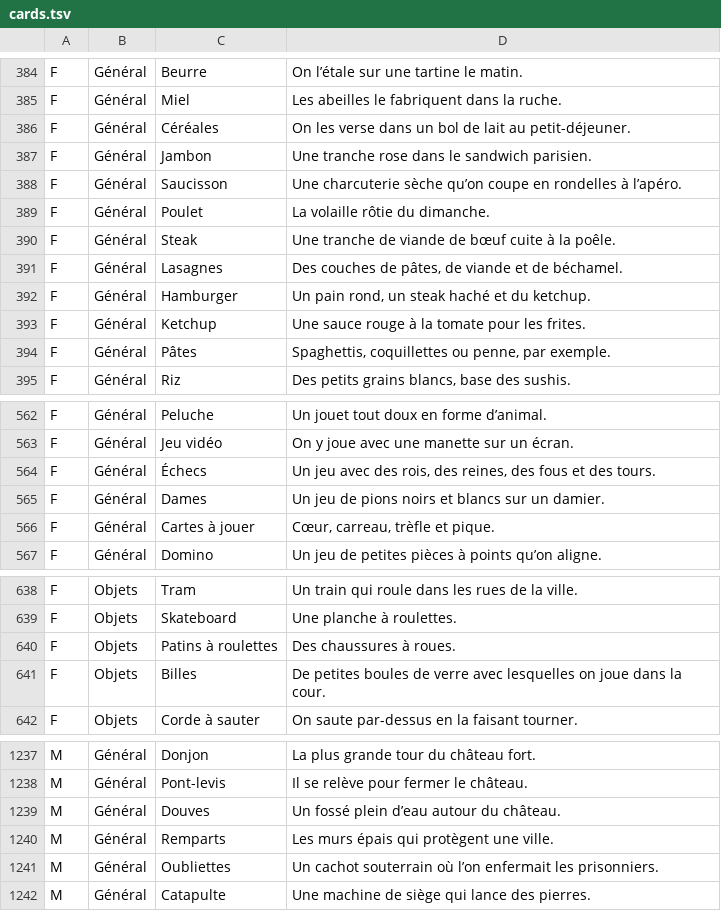
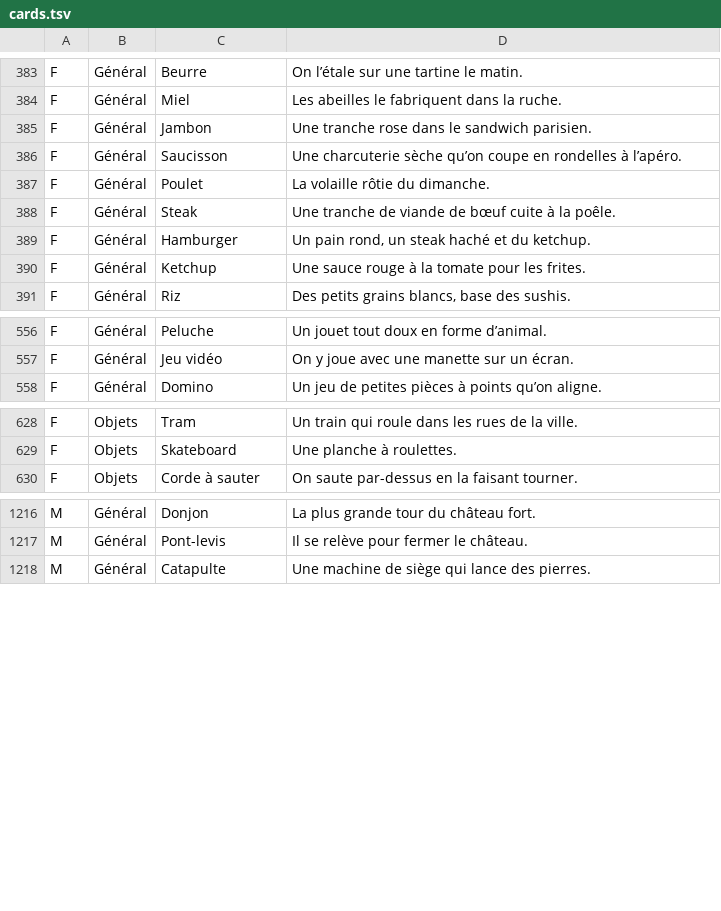
Before and after one commit to yasspoupoutch/CNSNN, a TSV file: Shared/cards.tsv, drawn as a sheet; only a part is shown, gaps mark what is left out; the diff covers the shown part only.

```diff
--- a/Shared/cards.tsv
+++ b/Shared/cards.tsv
@@ -385,3 +384,2 @@ F	Général	Beurre	On l’étale sur une tartine le matin.
 F	Général	Miel	Les abeilles le fabriquent dans la ruche.
-F	Général	Céréales	On les verse dans un bol de lait au petit-déjeuner.
 F	Général	Jambon	Une tranche rose dans le sandwich parisien.
@@ -390,6 +388,4 @@ F	Général	Poulet	La volaille rôtie du dimanche.
 F	Général	Steak	Une tranche de viande de bœuf cuite à la poêle.
-F	Général	Lasagnes	Des couches de pâtes, de viande et de béchamel.
 F	Général	Hamburger	Un pain rond, un steak haché et du ketchup.
 F	Général	Ketchup	Une sauce rouge à la tomate pour les frites.
-F	Général	Pâtes	Spaghettis, coquillettes ou penne, par exemple.
 F	Général	Riz	Des petits grains blancs, base des sushis.
@@ -563,5 +557,2 @@ F	Général	Peluche	Un jouet tout doux en forme d’animal.
 F	Général	Jeu vidéo	On y joue avec une manette sur un écran.
-F	Général	Échecs	Un jeu avec des rois, des reines, des fous et des tours.
-F	Général	Dames	Un jeu de pions noirs et blancs sur un damier.
-F	Général	Cartes à jouer	Cœur, carreau, trèfle et pique.
 F	Général	Domino	Un jeu de petites pièces à points qu’on aligne.
@@ -639,4 +629,2 @@ F	Objets	Tram	Un train qui roule dans les rues de la ville.
 F	Objets	Skateboard	Une planche à roulettes.
-F	Objets	Patins à roulettes	Des chaussures à roues.
-F	Objets	Billes	De petites boules de verre avec lesquelles on joue dans la cour.
 F	Objets	Corde à sauter	On saute par-dessus en la faisant tourner.
@@ -1238,5 +1217,2 @@ M	Général	Donjon	La plus grande tour du château fort.
 M	Général	Pont-levis	Il se relève pour fermer le château.
-M	Général	Douves	Un fossé plein d’eau autour du château.
-M	Général	Remparts	Les murs épais qui protègent une ville.
-M	Général	Oubliettes	Un cachot souterrain où l’on enfermait les prisonniers.
 M	Général	Catapulte	Une machine de siège qui lance des pierres.
```
Also changed, not shown: 30 removed rows and 1 edited cell elsewhere in this file, 4 other files.
